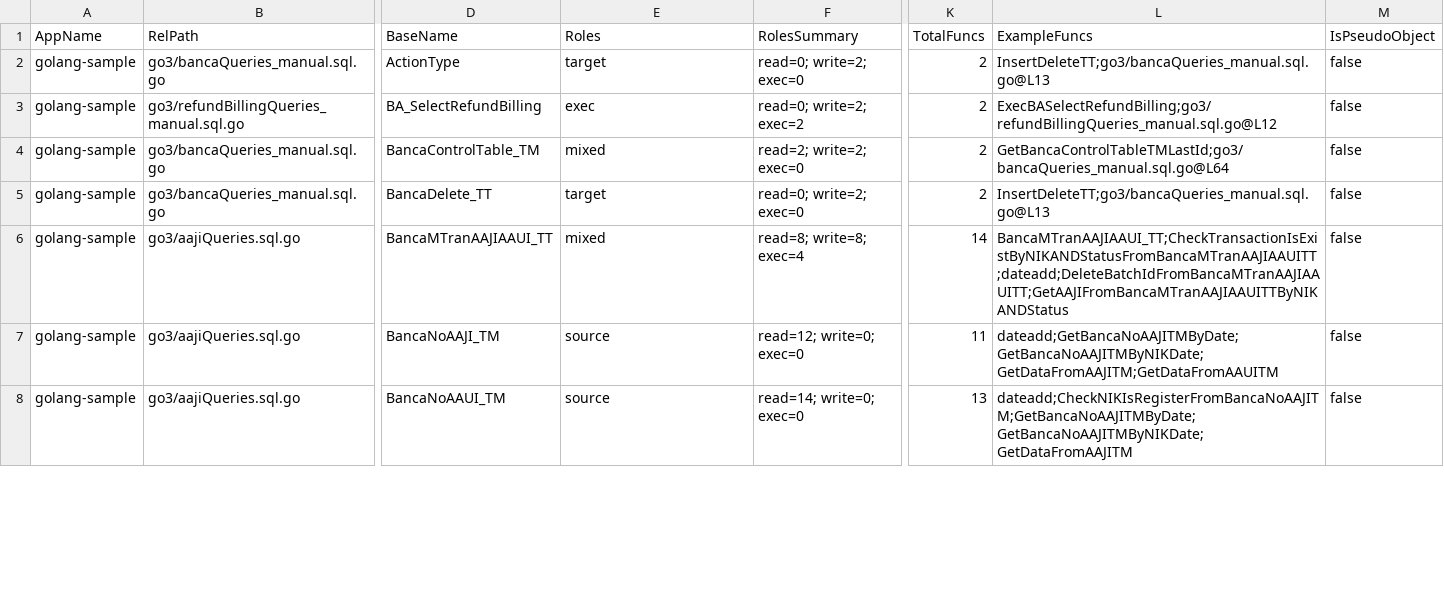
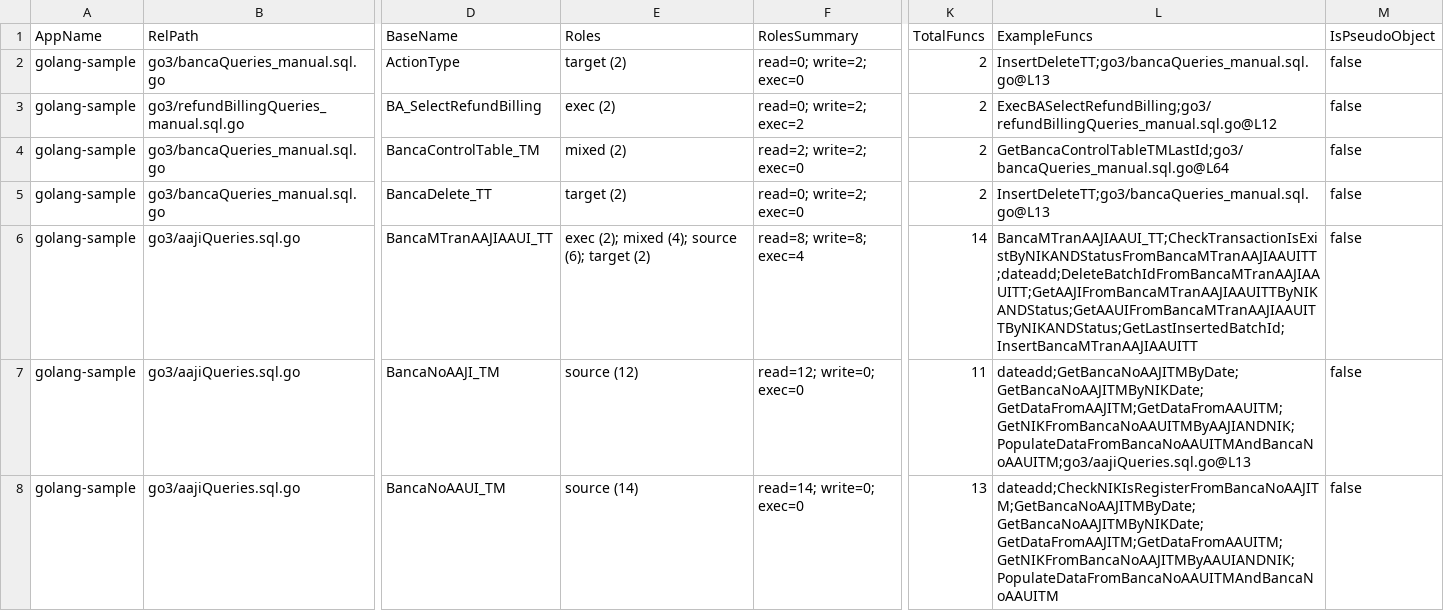
Before and after one commit to alkahfi6/code_sql_scan, a CSV file: out_regress/golang-sample-summary-object.csv, drawn as a sheet; only a part is shown, gaps mark what is left out; the diff covers the shown part only; the diff names each change by its address in the sheet, - before the commit and + after, or states it on an @@ line.

```diff
--- a/out_regress/golang-sample-summary-object.csv
+++ b/out_regress/golang-sample-summary-object.csv
-E2 (Roles): target
+E2 (Roles): target (2)
-E3 (Roles): exec
+E3 (Roles): exec (2)
-E4 (Roles): mixed
+E4 (Roles): mixed (2)
-E5 (Roles): target
+E5 (Roles): target (2)
-E6 (Roles): mixed
+E6 (Roles): exec (2); mixed (4); source (6); target (2)
-L6 (ExampleFuncs): BancaMTranAAJIAAUI_TT;CheckTransactionIsExistByNIKANDStatusFromBancaMTranAAJIAAUITT;dateadd;DeleteBatchIdFromBancaMTranAAJIAAUITT;GetAAJIFromBancaMTranAAJIAAUITTByNIKANDStatus
+L6 (ExampleFuncs): BancaMTranAAJIAAUI_TT;CheckTransactionIsExistByNIKANDStatusFromBancaMTranAAJIAAUITT;dateadd;DeleteBatchIdFromBancaMTranAAJIAAUITT;GetAAJIFromBancaMTranAAJIAAUITTByNIKANDStatus;GetAAUIFromBancaMTranAAJIAAUITTByNIKANDStatus;GetLastInsertedBatchId;InsertBancaMTranAAJIAAUITT
-E7 (Roles): source
+E7 (Roles): source (12)
-L7 (ExampleFuncs): dateadd;GetBancaNoAAJITMByDate;GetBancaNoAAJITMByNIKDate;GetDataFromAAJITM;GetDataFromAAUITM
+L7 (ExampleFuncs): dateadd;GetBancaNoAAJITMByDate;GetBancaNoAAJITMByNIKDate;GetDataFromAAJITM;GetDataFromAAUITM;GetNIKFromBancaNoAAUITMByAAJIANDNIK;PopulateDataFromBancaNoAAUITMAndBancaNoAAUITM;go3/aajiQueries.sql.go@L13
-E8 (Roles): source
+E8 (Roles): source (14)
-L8 (ExampleFuncs): dateadd;CheckNIKIsRegisterFromBancaNoAAJITM;GetBancaNoAAJITMByDate;GetBancaNoAAJITMByNIKDate;GetDataFromAAJITM
+L8 (ExampleFuncs): dateadd;CheckNIKIsRegisterFromBancaNoAAJITM;GetBancaNoAAJITMByDate;GetBancaNoAAJITMByNIKDate;GetDataFromAAJITM;GetDataFromAAUITM;GetNIKFromBancaNoAAJITMByAAUIANDNIK;PopulateDataFromBancaNoAAUITMAndBancaNoAAUITM
```
Also changed, not shown: 113 edited cells elsewhere in this file, out_regress/dotnet-sample-summary-form.csv, out_regress/golang-sample-object.csv, 6 other files.
